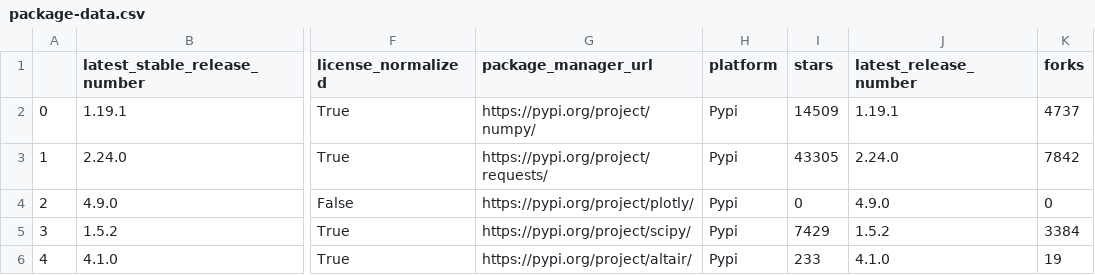
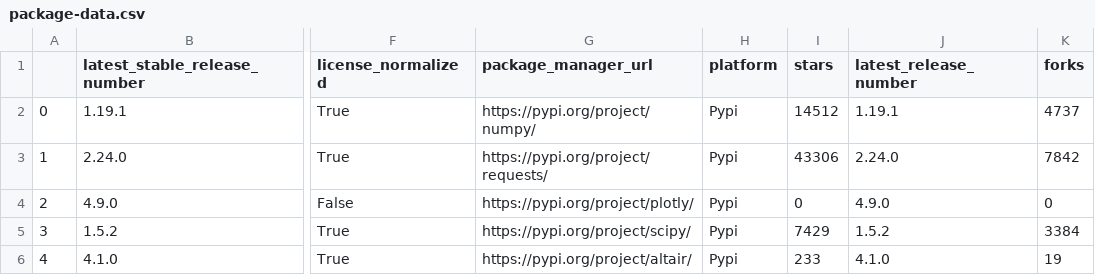
Before and after one commit to library-usage/library-sync, a CSV file: package-data.csv, drawn as a sheet; only a part is shown, gaps mark what is left out; the diff names each change by its address in the sheet, - before the commit and + after, or states it on an @@ line.

```diff
--- a/package-data.csv
+++ b/package-data.csv
-I2 (stars): 14509
+I2 (stars): 14512
-I3 (stars): 43305
+I3 (stars): 43306
```
